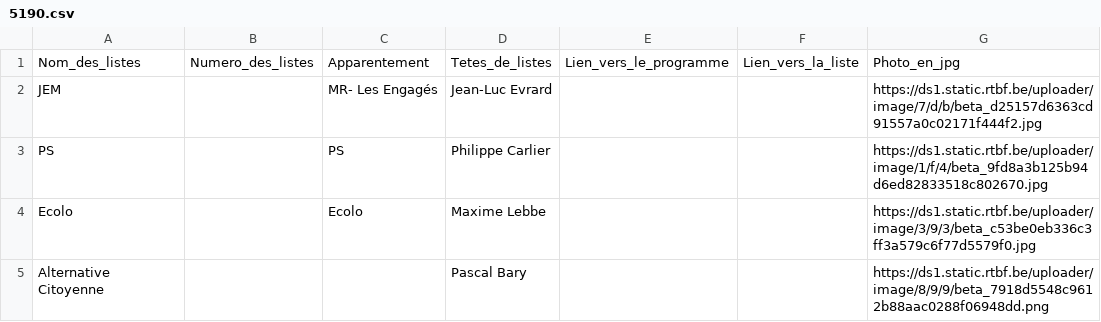
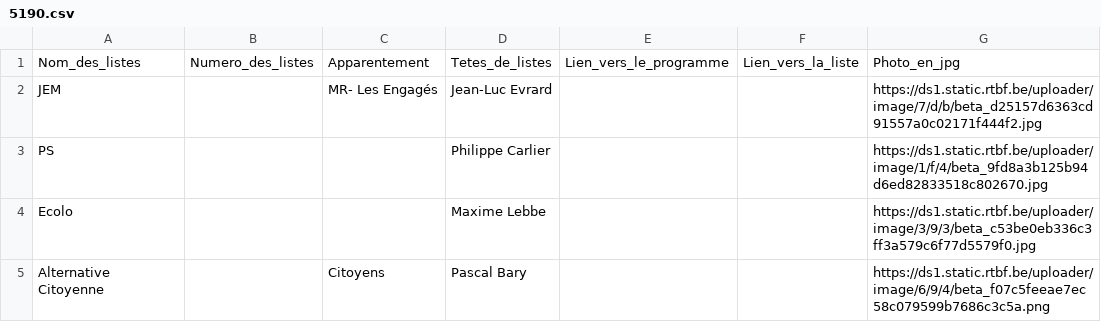
Before and after one commit to amcaw/electionslists, a CSV file: 5190.csv, drawn as a sheet.

Commit message:
Upload CSV file

```diff
--- a/5190.csv
+++ b/5190.csv
@@ -2,4 +2,4 @@
 JEM,,MR- Les Engagés,Jean-Luc Evrard,,,https://ds1.static.rtbf.be/uploader/image/7/d/b/beta_d25157d6363cd91557a0c02171f444f2.jpg
-PS,,PS,Philippe Carlier,,,https://ds1.static.rtbf.be/uploader/image/1/f/4/beta_9fd8a3b125b94d6ed82833518c802670.jpg
-Ecolo,,Ecolo,Maxime Lebbe,,,https://ds1.static.rtbf.be/uploader/image/3/9/3/beta_c53be0eb336c3ff3a579c6f77d5579f0.jpg
-Alternative Citoyenne,,,Pascal Bary,,,https://ds1.static.rtbf.be/uploader/image/8/9/9/beta_7918d5548c9612b88aac0288f06948dd.png
+PS,,,Philippe Carlier,,,https://ds1.static.rtbf.be/uploader/image/1/f/4/beta_9fd8a3b125b94d6ed82833518c802670.jpg
+Ecolo,,,Maxime Lebbe,,,https://ds1.static.rtbf.be/uploader/image/3/9/3/beta_c53be0eb336c3ff3a579c6f77d5579f0.jpg
+Alternative Citoyenne,,Citoyens,Pascal Bary,,,https://ds1.static.rtbf.be/uploader/image/6/9/4/beta_f07c5feeae7ec58c079599b7686c3c5a.png
```
